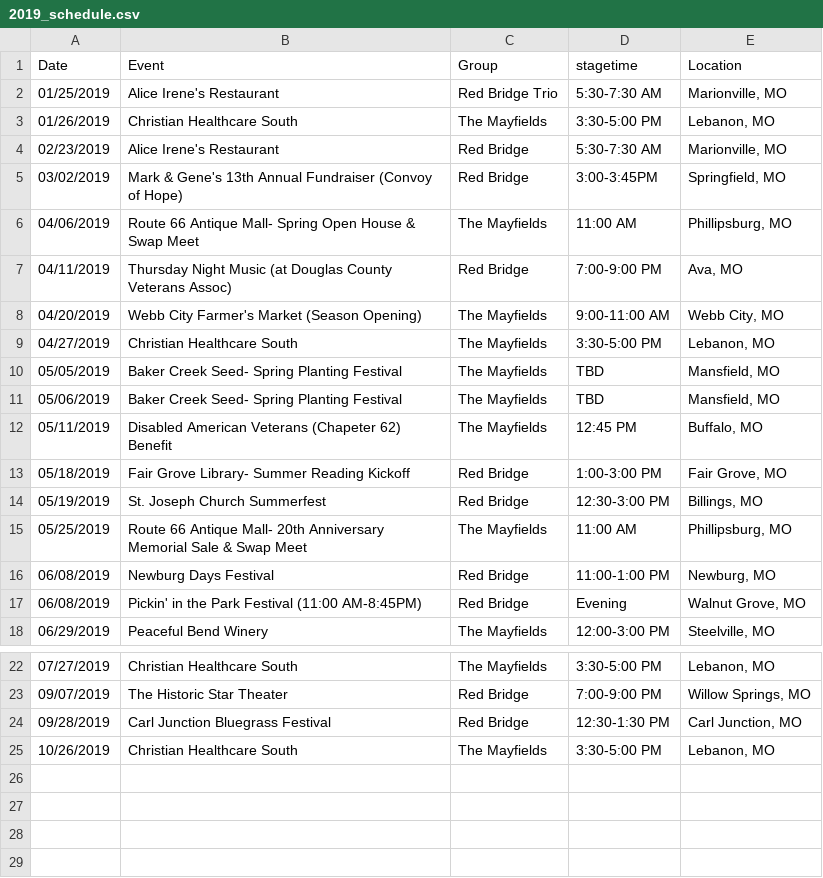
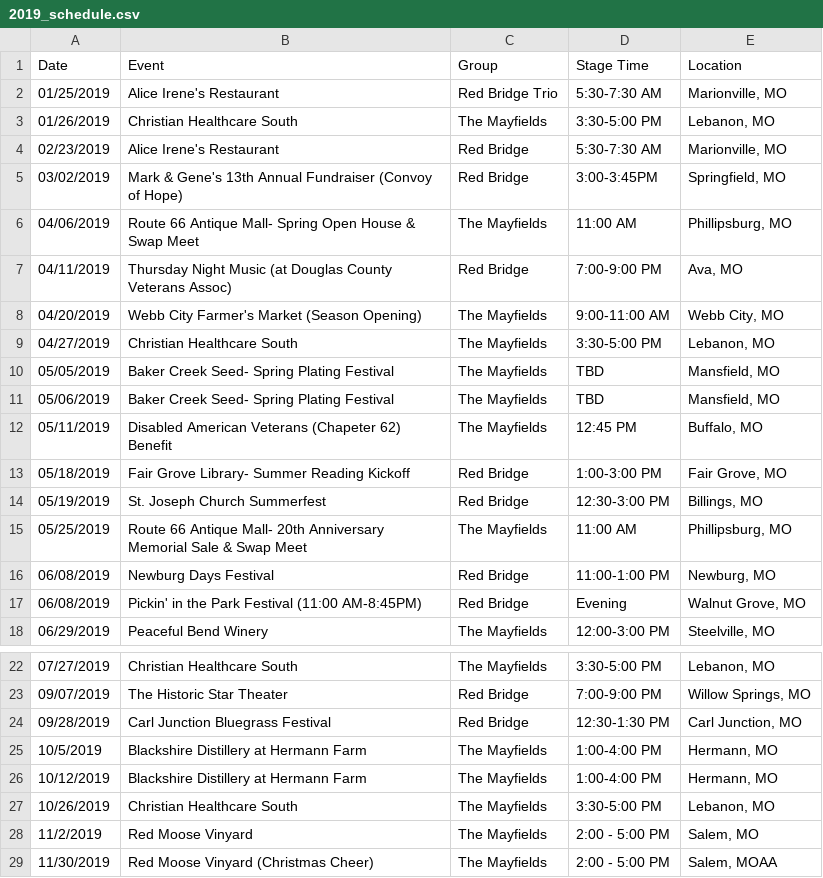
Before and after one commit to zachdyerdesign/redbridgebluegrass, a CSV file: _data/2019_schedule.csv, drawn as a sheet; only a part is shown, gaps mark what is left out.

Commit message:
update for schedule

```diff
--- a/_data/2019_schedule.csv
+++ b/_data/2019_schedule.csv
@@ -1,2 +1,2 @@
-Date,Event,Group,stagetime,Location
+Date,Event,Group,Stage Time,Location
 01/25/2019,Alice Irene's Restaurant,Red Bridge Trio,5:30-7:30 AM,"Marionville, MO"
@@ -9,4 +9,4 @@ Date,Event,Group,stagetime,Location
 04/27/2019,Christian Healthcare South,The Mayfields,3:30-5:00 PM,"Lebanon, MO"
-05/05/2019,Baker Creek Seed- Spring Planting Festival,The Mayfields,TBD,"Mansfield, MO"
-05/06/2019,Baker Creek Seed- Spring Planting Festival,The Mayfields,TBD,"Mansfield, MO"
+05/05/2019,Baker Creek Seed- Spring Plating Festival,The Mayfields,TBD,"Mansfield, MO"
+05/06/2019,Baker Creek Seed- Spring Plating Festival,The Mayfields,TBD,"Mansfield, MO"
 05/11/2019,Disabled American Veterans (Chapeter 62) Benefit,The Mayfields,12:45 PM,"Buffalo, MO"
@@ -24,2 +24,6 @@ Date,Event,Group,stagetime,Location
 09/28/2019,Carl Junction Bluegrass Festival,Red Bridge,12:30-1:30 PM,"Carl Junction, MO"
+10/5/2019,Blackshire Distillery at Hermann Farm,The Mayfields,1:00-4:00 PM,"Hermann, MO"
+10/12/2019,Blackshire Distillery at Hermann Farm,The Mayfields,1:00-4:00 PM,"Hermann, MO"
 10/26/2019,Christian Healthcare South,The Mayfields,3:30-5:00 PM,"Lebanon, MO"
+11/2/2019,Red Moose Vinyard,The Mayfields,2:00 - 5:00 PM,"Salem, MO"
+11/30/2019,Red Moose Vinyard (Christmas Cheer),The Mayfields,2:00 - 5:00 PM,"Salem, MO"AA
```
